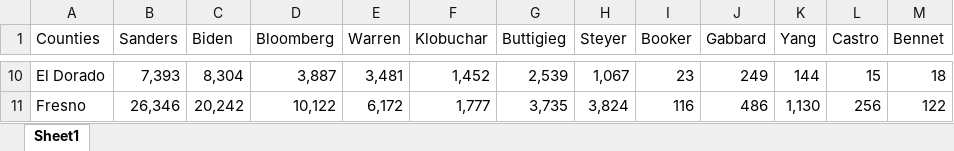
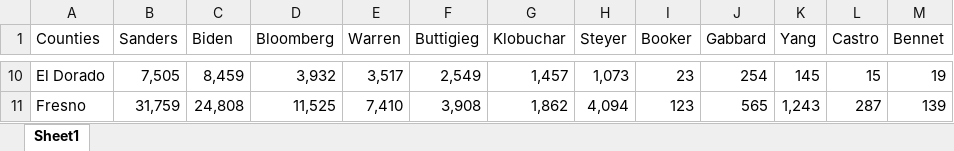
Before and after one commit to L0per/democratic-primary-predictions, an Excel workbook: data/california_results.xlsx, sheet Sheet1, drawn as a sheet; only a part is shown, gaps mark what is left out; values as stored, in another font and other column widths than the file's, no cell formats; removed rows and columns are numbered as before the commit, all else as after; the diff covers the shown part only; the diff names each change by its address in the sheet, - before the commit and + after, or states it on an @@ line.

```diff
--- a/data/california_results.xlsx (sheet Sheet1)
+++ b/data/california_results.xlsx (sheet Sheet1)
+column F (Buttigieg), rows 10-11: 2,549 | 3,908
-column G (Buttigieg), rows 10-11: 2,539 | 3,735
-B10 (Sanders): 7,393
+B10 (Sanders): 7,505
-C10 (Biden): 8,304
+C10 (Biden): 8,459
-D10 (Bloomberg): 3,887
+D10 (Bloomberg): 3,932
-E10 (Warren): 3,481
+E10 (Warren): 3,517
-G10 (Klobuchar): 1,452
+G10 (Klobuchar): 1,457
-H10 (Steyer): 1,067
+H10 (Steyer): 1,073
-J10 (Gabbard): 249
+J10 (Gabbard): 254
-K10 (Yang): 144
+K10 (Yang): 145
-M10 (Bennet): 18
+M10 (Bennet): 19
-B11 (Sanders): 26,346
+B11 (Sanders): 31,759
-C11 (Biden): 20,242
+C11 (Biden): 24,808
-D11 (Bloomberg): 10,122
+D11 (Bloomberg): 11,525
-E11 (Warren): 6,172
+E11 (Warren): 7,410
-G11 (Klobuchar): 1,777
+G11 (Klobuchar): 1,862
-H11 (Steyer): 3,824
+H11 (Steyer): 4,094
-I11 (Booker): 116
+I11 (Booker): 123
-J11 (Gabbard): 486
+J11 (Gabbard): 565
-K11 (Yang): 1,130
+K11 (Yang): 1,243
-L11 (Castro): 256
+L11 (Castro): 287
-M11 (Bennet): 122
+M11 (Bennet): 139
```
Also changed, not shown: 605 edited cells elsewhere in this sheet, cell formats, data/colorado_results.xlsx, data/new_hampshire_results.xlsx, 13 other files.
